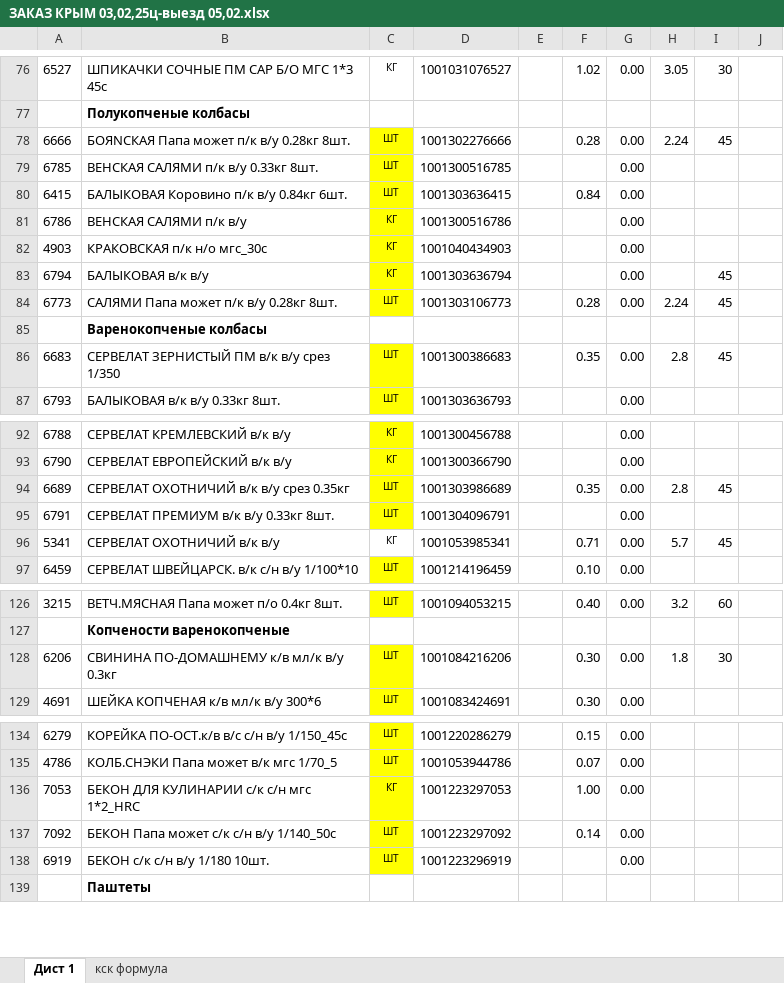
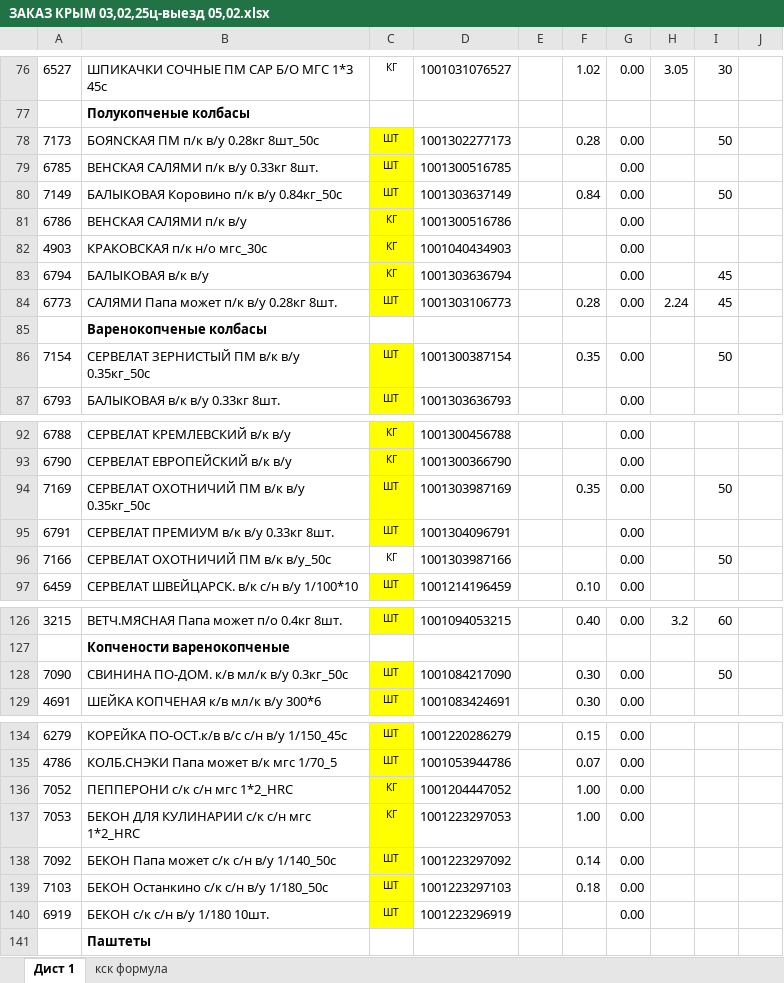
Before and after one commit to Fejanin/ostankino_ki, an Excel workbook: SIMF/чистый бланк/ЗАКАЗ КРЫМ 03,02,25ц-выезд 05,02.xlsx, sheet Дист 1, drawn as a sheet; only a part is shown, gaps mark what is left out; values as stored, in another font and other column widths than the file's, no borders; charts and pictures not drawn; removed rows and columns are numbered as before the commit, all else as after; the diff covers the shown part only; the diff names each change by its address in the sheet, - before the commit and + after, or states it on an @@ line.

```diff
--- a/SIMF/чистый бланк/ЗАКАЗ КРЫМ 03,02,25ц-выезд 05,02.xlsx (sheet Дист 1)
+++ b/SIMF/чистый бланк/ЗАКАЗ КРЫМ 03,02,25ц-выезд 05,02.xlsx (sheet Дист 1)
-row 78: 6666 | БОЯNСКАЯ Папа может п/к в/у 0.28кг 8шт. | ШТ | 1001302276666 |  | 0.28 | 0.00 | 2.24 | 45
+row 78: 7173 | БОЯNСКАЯ ПМ п/к в/у 0.28кг 8шт_50с | ШТ | 1001302277173 |  | 0.28 | 0.00 |  | 50
-A80: 6415
+A80: 7149
-B80: БАЛЫКОВАЯ Коровино п/к в/у 0.84кг 6шт.
+B80: БАЛЫКОВАЯ Коровино п/к в/у 0.84кг_50с
-D80: 1001303636415
+D80: 1001303637149
-I80: (empty)
+I80: 50
-row 86: 6683 | СЕРВЕЛАТ ЗЕРНИСТЫЙ ПМ в/к в/у срез 1/350 | ШТ | 1001300386683 |  | 0.35 | 0.00 | 2.8 | 45
+row 86: 7154 | СЕРВЕЛАТ ЗЕРНИСТЫЙ ПМ в/к в/у 0.35кг_50с | ШТ | 1001300387154 |  | 0.35 | 0.00 |  | 50
-row 94: 6689 | СЕРВЕЛАТ ОХОТНИЧИЙ в/к в/у срез 0.35кг | ШТ | 1001303986689 |  | 0.35 | 0.00 | 2.8 | 45
+row 94: 7169 | СЕРВЕЛАТ ОХОТНИЧИЙ ПМ в/к в/у 0.35кг_50с | ШТ | 1001303987169 |  | 0.35 | 0.00 |  | 50
-row 96: 5341 | СЕРВЕЛАТ ОХОТНИЧИЙ в/к в/у | КГ | 1001053985341 |  | 0.71 | 0.00 | 5.7 | 45
+row 96: 7166 | СЕРВЕЛАТ ОХОТНИЧИЙ ПМ в/к в/у_50с | КГ | 1001303987166 |  |  | 0.00 |  | 50
-row 128: 6206 | СВИНИНА ПО-ДОМАШНЕМУ к/в мл/к в/у 0.3кг | ШТ | 1001084216206 |  | 0.30 | 0.00 | 1.8 | 30
+row 128: 7090 | СВИНИНА ПО-ДОМ. к/в мл/к в/у 0.3кг_50с | ШТ | 1001084217090 |  | 0.30 | 0.00 |  | 50
+row 136: 7052 | ПЕППЕРОНИ с/к с/н мгс 1*2_HRC | КГ | 1001204447052 |  | 1.00 | 0.00
+row 139: 7103 | БЕКОН Останкино с/к с/н в/у 1/180_50с | ШТ | 1001223297103 |  | 0.18 | 0.00
```
Also changed, not shown: 2 edited cells elsewhere in this sheet, formulas that keep their value, NV/moduls/1С.xlsx, SIMF/moduls/1С.xlsx, 2 other files.
